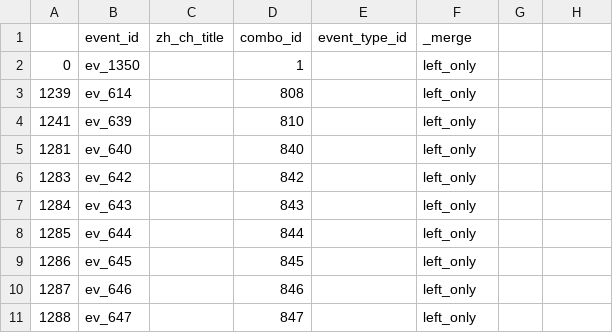
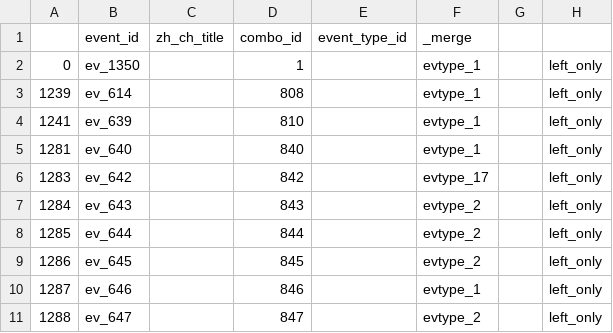
Before and after one commit to YellowRiverDatabase/geodata, a CSV file: relational-datadata/yrdb_events_to_types_no_match.csv, drawn as a sheet.

Commit message:
Update yrdb_events_to_types_no_match.csv

```diff
--- a/relational-datadata/yrdb_events_to_types_no_match.csv
+++ b/relational-datadata/yrdb_events_to_types_no_match.csv
@@ -1,11 +1,11 @@
 ,event_id,zh_ch_title,combo_id,event_type_id,_merge
-0,ev_1350,,1,,left_only
-1239,ev_614,,808,,left_only
-1241,ev_639,,810,,left_only
-1281,ev_640,,840,,left_only
-1283,ev_642,,842,,left_only
-1284,ev_643,,843,,left_only
-1285,ev_644,,844,,left_only
-1286,ev_645,,845,,left_only
-1287,ev_646,,846,,left_only
-1288,ev_647,,847,,left_only
+0,ev_1350,,1,,evtype_1,,left_only
+1239,ev_614,,808,,evtype_1,,left_only
+1241,ev_639,,810,,evtype_1,,left_only
+1281,ev_640,,840,,evtype_1,,left_only
+1283,ev_642,,842,,evtype_17,,left_only
+1284,ev_643,,843,,evtype_2,,left_only
+1285,ev_644,,844,,evtype_2,,left_only
+1286,ev_645,,845,,evtype_2,,left_only
+1287,ev_646,,846,,evtype_1,,left_only
+1288,ev_647,,847,,evtype_2,,left_only
```
